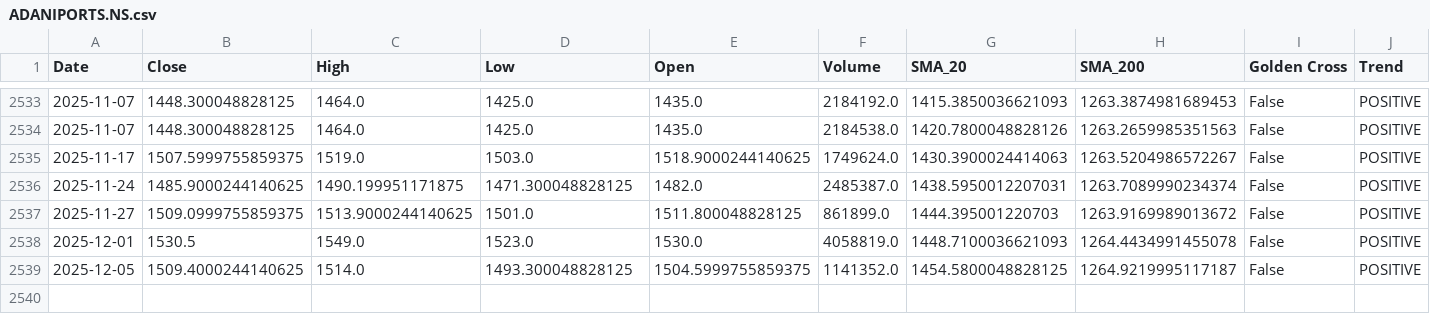
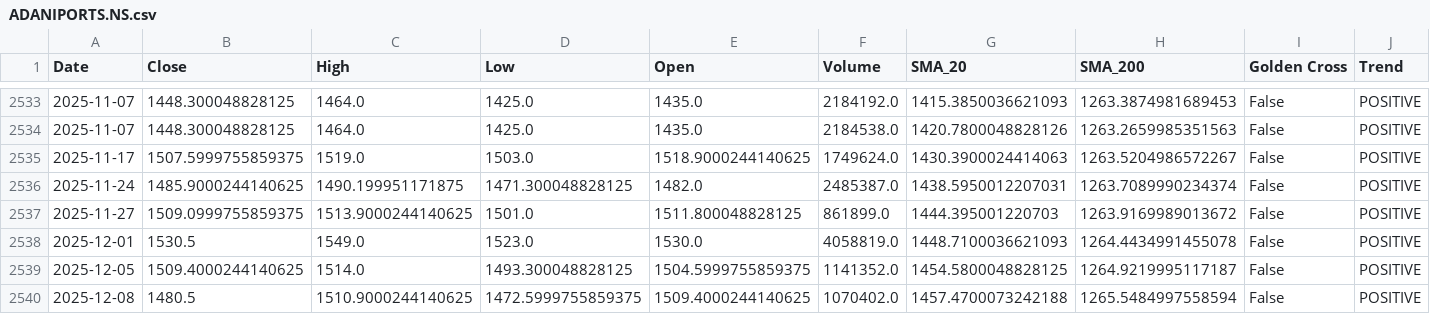
Before and after one commit to sohamdeshpande/nifty-analysis, a CSV file: data/ADANIPORTS.NS.csv, drawn as a sheet; only a part is shown, gaps mark what is left out; rows hold the shown columns only; the diff names each change by its address in the sheet, - before the commit and + after, or states it on an @@ line.

```diff
--- a/data/ADANIPORTS.NS.csv
+++ b/data/ADANIPORTS.NS.csv
+row 2540: 2025-12-08 | 1480.5 | 1510.9000244140625 | 1472.5999755859375 | 1509.4000244140625 | 1070402.0 | 1457.4700073242188 | 1265.5484997558594 | False | POSITIVE
```
Also changed, not shown: data/BHARTIARTL.NS.csv, data/COALINDIA.NS.csv, 47 other files.
